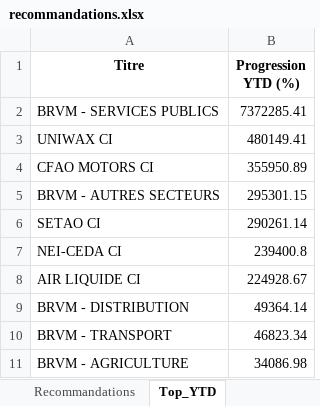
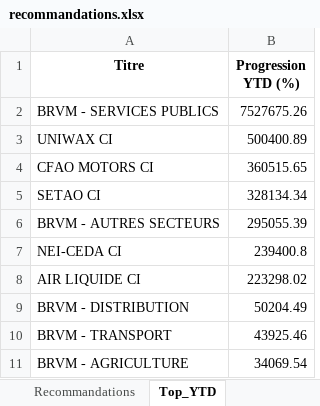
Before and after one commit to esmelobi/brvm-dashboard, an Excel workbook: data/recommandations.xlsx, sheet Top_YTD, drawn as a sheet; values as stored, in another font and other column widths than the file's, no borders; removed rows and columns are numbered as before the commit, all else as after; the diff names each change by its address in the sheet, - before the commit and + after, or states it on an @@ line.

```diff
--- a/data/recommandations.xlsx (sheet Top_YTD)
+++ b/data/recommandations.xlsx (sheet Top_YTD)
-B2 (Progression YTD (%)): 7372285.41
+B2 (Progression YTD (%)): 7527675.26
-B3 (Progression YTD (%)): 480149.41
+B3 (Progression YTD (%)): 500400.89
-B4 (Progression YTD (%)): 355950.89
+B4 (Progression YTD (%)): 360515.65
-row 5: BRVM - AUTRES SECTEURS | 295301.15
-B5 (Progression YTD (%)): 290261.14
+B5 (Progression YTD (%)): 328134.34
+row 6: BRVM - AUTRES SECTEURS | 295055.39
-B8 (Progression YTD (%)): 224928.67
+B8 (Progression YTD (%)): 223298.02
-B9 (Progression YTD (%)): 49364.14
+B9 (Progression YTD (%)): 50204.49
-B10 (Progression YTD (%)): 46823.34
+B10 (Progression YTD (%)): 43925.46
-B11 (Progression YTD (%)): 34086.98
+B11 (Progression YTD (%)): 34069.54
```
Also changed, not shown: sheet Recommandations.
